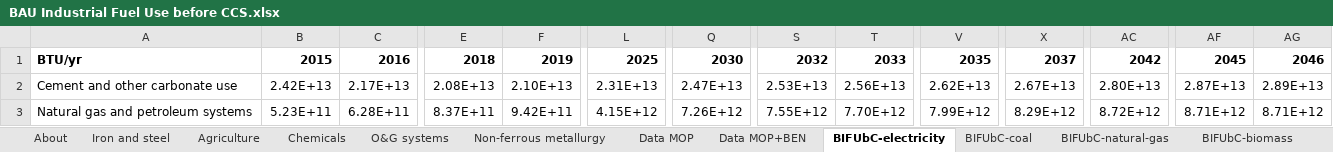
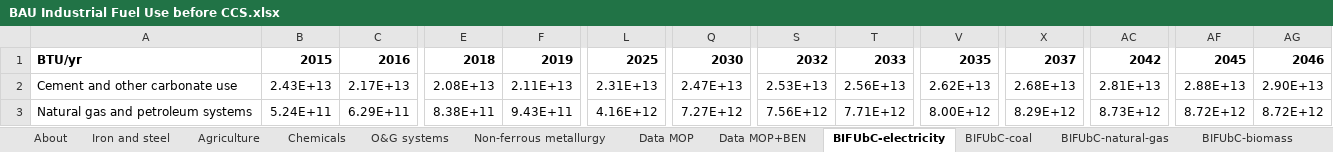
Before and after one commit to EnergyInnovation/eps-brazil, an Excel workbook: InputData/indst/BIFUbC/BAU Industrial Fuel Use before CCS.xlsx, sheet BIFUbC-electricity, drawn as a sheet; only a part is shown, gaps mark what is left out; values as stored, in another font and other column widths than the file's, no borders; the diff covers the shown part only; the diff names each change by its address in the sheet, - before the commit and + after, or states it on an @@ line.

```diff
--- a/InputData/indst/BIFUbC/BAU Industrial Fuel Use before CCS.xlsx (sheet BIFUbC-electricity)
+++ b/InputData/indst/BIFUbC/BAU Industrial Fuel Use before CCS.xlsx (sheet BIFUbC-electricity)
-B2: 2.42E+13
+B2: 2.43E+13
-F2: 2.10E+13
+F2: 2.11E+13
-X2: 2.67E+13
+X2: 2.68E+13
-AC2: 2.80E+13
+AC2: 2.81E+13
-AF2: 2.87E+13
+AF2: 2.88E+13
-AG2: 2.89E+13
+AG2: 2.90E+13
-B3: 5.23E+11
+B3: 5.24E+11
-C3: 6.28E+11
+C3: 6.29E+11
-E3: 8.37E+11
+E3: 8.38E+11
-F3: 9.42E+11
+F3: 9.43E+11
-L3: 4.15E+12
+L3: 4.16E+12
-Q3: 7.26E+12
+Q3: 7.27E+12
-S3: 7.55E+12
+S3: 7.56E+12
-T3: 7.70E+12
+T3: 7.71E+12
-V3: 7.99E+12
+V3: 8.00E+12
-AC3: 8.72E+12
+AC3: 8.73E+12
-AF3: 8.71E+12
+AF3: 8.72E+12
-AG3: 8.71E+12
+AG3: 8.72E+12
```
Also changed, not shown: 69 edited cells elsewhere in this sheet, sheet BIFUbC-coal, sheet BIFUbC-petroleum-diesel, sheet BIFUbC-natural-gas, sheet BIFUbC-heavy-or-residual-oil, sheet BIFUbC-biomass, sheet BIFUbC-LPG-propane-or-butane, 1 more sheet, charts or pictures, InputData/bldgs/BCEU/BAU Components Energy Use.xlsx, 7 other files.
